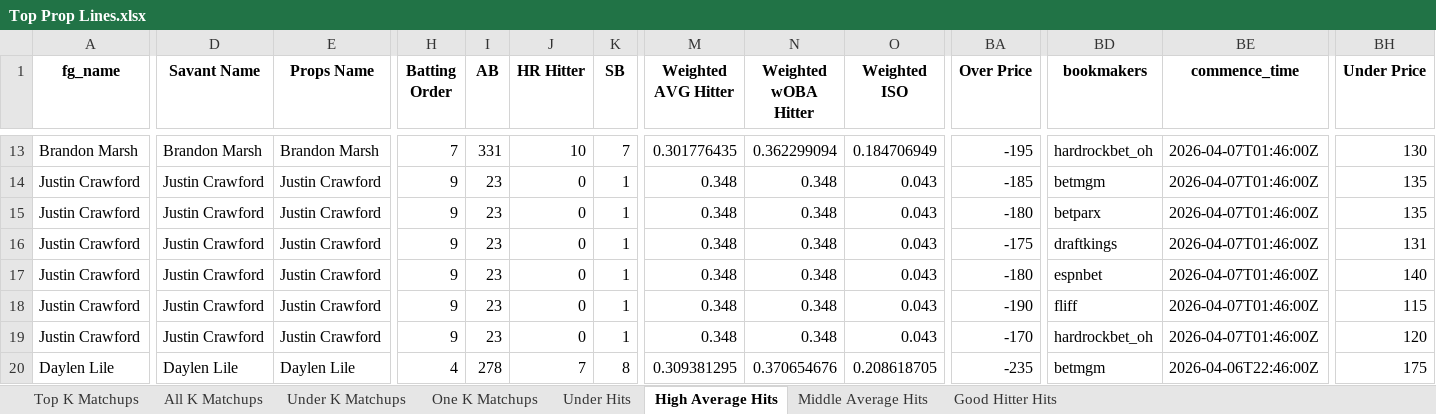
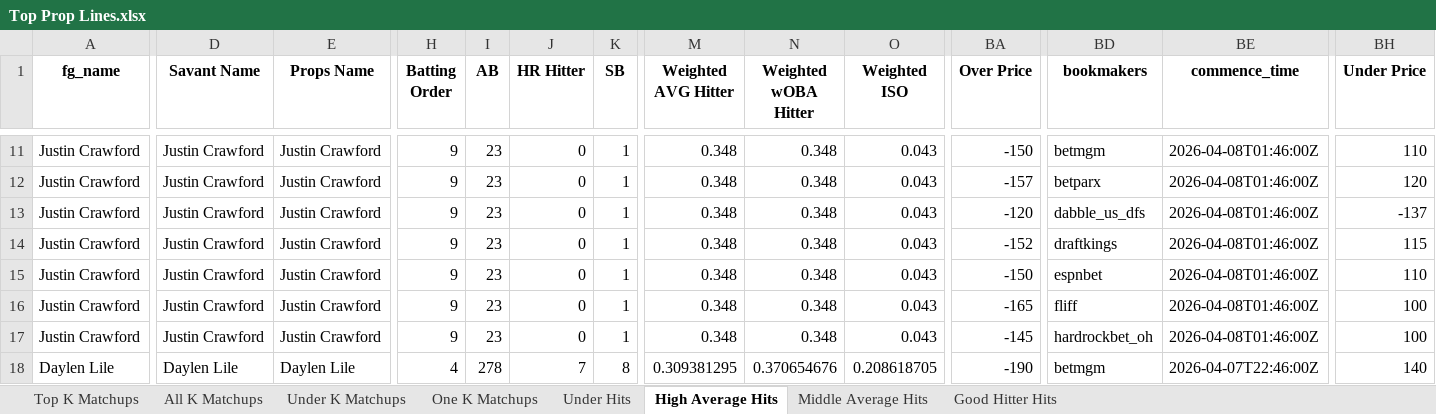
Before and after one commit to mtdewrocks/sports-analytics, an Excel workbook: backend/data/mlb/Top Prop Lines.xlsx, sheet High Average Hits, drawn as a sheet; only a part is shown, gaps mark what is left out; values as stored, in another font and other column widths than the file's, no borders; addresses are those after the commit; the diff covers the shown part only; the diff names each change by its address in the sheet, - before the commit and + after, or states it on an @@ line.

```diff
--- a/backend/data/mlb/Top Prop Lines.xlsx (sheet High Average Hits)
+++ b/backend/data/mlb/Top Prop Lines.xlsx (sheet High Average Hits)
-A11 (fg_name): Brandon Marsh
+A11 (fg_name): Justin Crawford
-D11 (Savant Name): Brandon Marsh
+D11 (Savant Name): Justin Crawford
-E11 (Props Name): Brandon Marsh
+E11 (Props Name): Justin Crawford
-H11 (Batting Order): 7
+H11 (Batting Order): 9
-I11 (AB): 331
+I11 (AB): 23
-J11 (HR Hitter): 10
+J11 (HR Hitter): 0
-K11 (SB): 7
+K11 (SB): 1
-M11 (Weighted AVG Hitter): 0.301776435
+M11 (Weighted AVG Hitter): 0.348
-N11 (Weighted wOBA Hitter): 0.362299094
+N11 (Weighted wOBA Hitter): 0.348
-O11 (Weighted ISO): 0.184706949
+O11 (Weighted ISO): 0.043
-BA11 (Over Price): -195
+BA11 (Over Price): -150
-BD11 (bookmakers): hardrockbet_oh
+BD11 (bookmakers): betmgm
-BE11:BE17 (commence_time): 2026-04-07T01:46:00Z
+BE11:BE17 (commence_time): 2026-04-08T01:46:00Z
-BH11 (Under Price): 130
+BH11 (Under Price): 110
-BA12 (Over Price): -185
+BA12 (Over Price): -157
-BD12 (bookmakers): betmgm
+BD12 (bookmakers): betparx
-BH12 (Under Price): 135
+BH12 (Under Price): 120
-BA13 (Over Price): -180
+BA13 (Over Price): -120
-BD13 (bookmakers): betparx
+BD13 (bookmakers): dabble_us_dfs
-BH13 (Under Price): 135
+BH13 (Under Price): -137
-BA14 (Over Price): -175
+BA14 (Over Price): -152
-BH14 (Under Price): 131
+BH14 (Under Price): 115
-BA15 (Over Price): -180
+BA15 (Over Price): -150
-BH15 (Under Price): 140
+BH15 (Under Price): 110
-BA16 (Over Price): -190
+BA16 (Over Price): -165
-BH16 (Under Price): 115
+BH16 (Under Price): 100
-BA17 (Over Price): -170
+BA17 (Over Price): -145
-BH17 (Under Price): 120
+BH17 (Under Price): 100
-BA18 (Over Price): -235
+BA18 (Over Price): -190
-BE18 (commence_time): 2026-04-06T22:46:00Z
+BE18 (commence_time): 2026-04-07T22:46:00Z
-BH18 (Under Price): 175
+BH18 (Under Price): 140
```
Also changed, not shown: 2 added rows, 3 removed rows and 51 edited cells elsewhere in this sheet, sheet Under Hits, sheet Middle Average Hits, sheet All K Matchups, sheet Under K Matchups, sheet Top K Matchups, sheet One K Matchups, 1 more sheet, backend/data/mlb/2026_Pitching_Logs.xlsx, backend/data/mlb/Hitter_Game_Logs_2026.xlsx, 2 other files.
